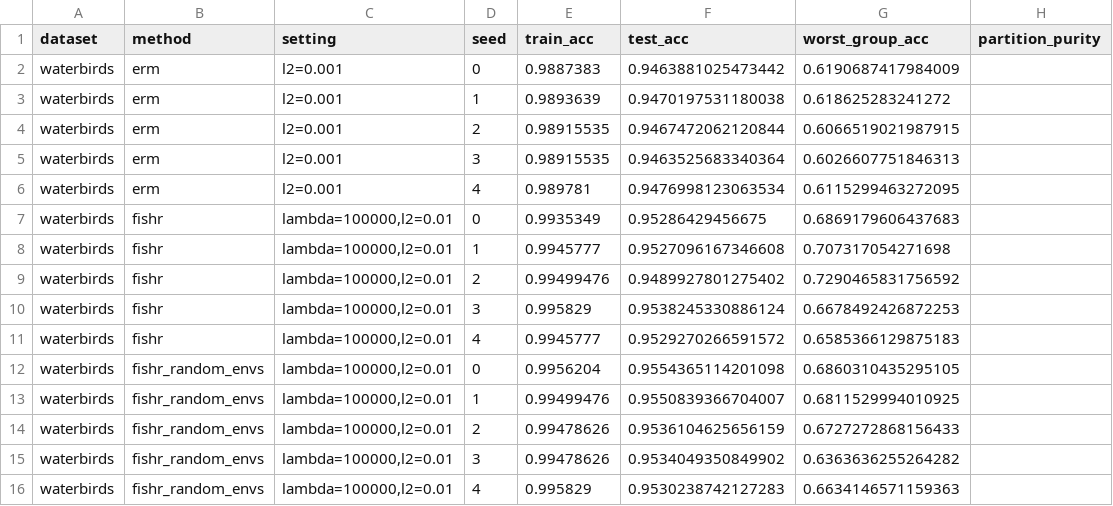
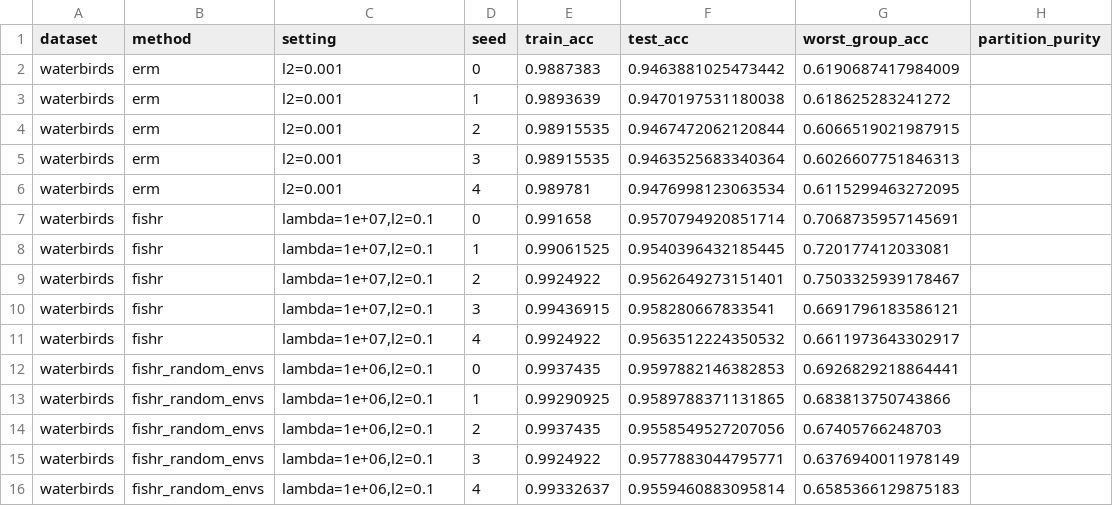
Before and after one commit to diogoamaral31/taac-fishr-ei, a CSV file: results/raw/waterbirds.csv, drawn as a sheet.

Commit message:
final results

```diff
--- a/results/raw/waterbirds.csv
+++ b/results/raw/waterbirds.csv
@@ -6,11 +6,11 @@ waterbirds,erm,l2=0.001,3,0.98915535,0.9463525683340364,0.6026607751846313,
 waterbirds,erm,l2=0.001,4,0.989781,0.9476998123063534,0.6115299463272095,
-waterbirds,fishr,"lambda=100000,l2=0.01",0,0.9935349,0.95286429456675,0.6869179606437683,
-waterbirds,fishr,"lambda=100000,l2=0.01",1,0.9945777,0.9527096167346608,0.707317054271698,
-waterbirds,fishr,"lambda=100000,l2=0.01",2,0.99499476,0.9489927801275402,0.7290465831756592,
-waterbirds,fishr,"lambda=100000,l2=0.01",3,0.995829,0.9538245330886124,0.6678492426872253,
-waterbirds,fishr,"lambda=100000,l2=0.01",4,0.9945777,0.9529270266591572,0.6585366129875183,
-waterbirds,fishr_random_envs,"lambda=100000,l2=0.01",0,0.9956204,0.9554365114201098,0.6860310435295105,
-waterbirds,fishr_random_envs,"lambda=100000,l2=0.01",1,0.99499476,0.9550839366704007,0.6811529994010925,
-waterbirds,fishr_random_envs,"lambda=100000,l2=0.01",2,0.99478626,0.9536104625656159,0.6727272868156433,
-waterbirds,fishr_random_envs,"lambda=100000,l2=0.01",3,0.99478626,0.9534049350849902,0.6363636255264282,
-waterbirds,fishr_random_envs,"lambda=100000,l2=0.01",4,0.995829,0.9530238742127283,0.6634146571159363,
+waterbirds,fishr,"lambda=1e+07,l2=0.1",0,0.991658,0.9570794920851714,0.7068735957145691,
+waterbirds,fishr,"lambda=1e+07,l2=0.1",1,0.99061525,0.9540396432185445,0.720177412033081,
+waterbirds,fishr,"lambda=1e+07,l2=0.1",2,0.9924922,0.9562649273151401,0.7503325939178467,
+waterbirds,fishr,"lambda=1e+07,l2=0.1",3,0.99436915,0.958280667833541,0.6691796183586121,
+waterbirds,fishr,"lambda=1e+07,l2=0.1",4,0.9924922,0.9563512224350532,0.6611973643302917,
+waterbirds,fishr_random_envs,"lambda=1e+06,l2=0.1",0,0.9937435,0.9597882146382853,0.6926829218864441,
+waterbirds,fishr_random_envs,"lambda=1e+06,l2=0.1",1,0.99290925,0.9589788371131865,0.683813750743866,
+waterbirds,fishr_random_envs,"lambda=1e+06,l2=0.1",2,0.9937435,0.9558549527207056,0.67405766248703,
+waterbirds,fishr_random_envs,"lambda=1e+06,l2=0.1",3,0.9924922,0.9577883044795771,0.6376940011978149,
+waterbirds,fishr_random_envs,"lambda=1e+06,l2=0.1",4,0.99332637,0.9559460883095814,0.6585366129875183,
```
Also changed, not shown: 6 other files.
